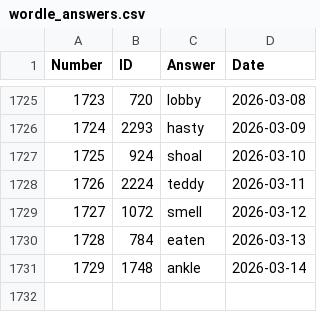
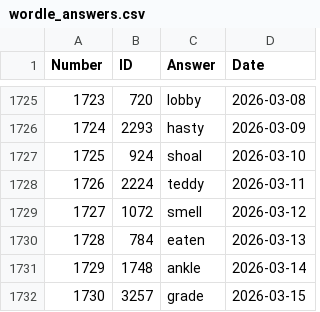
Before and after one commit to nicolas-guerra/PastWordle, a CSV file: wordle_answers.csv, drawn as a sheet; only a part is shown, gaps mark what is left out.

```diff
--- a/wordle_answers.csv
+++ b/wordle_answers.csv
@@ -1731 +1731,2 @@ Number,ID,Answer,Date
 1729,1748,ankle,2026-03-14
+1730,3257,grade,2026-03-15
```
